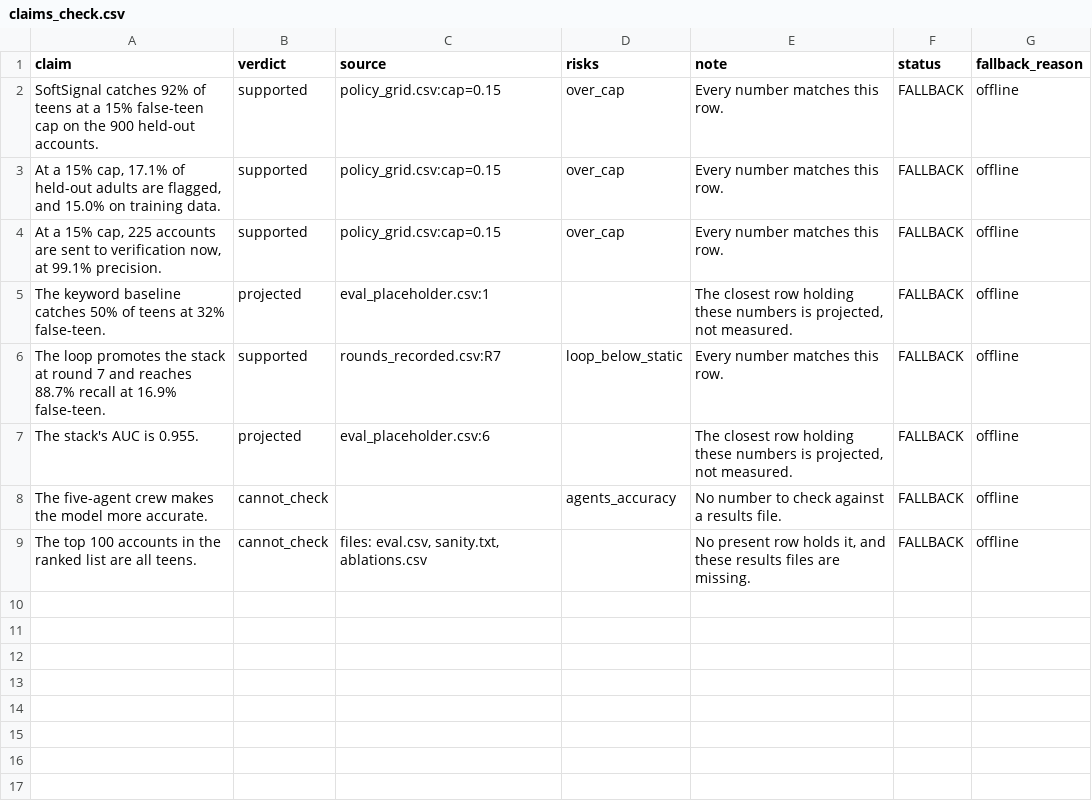
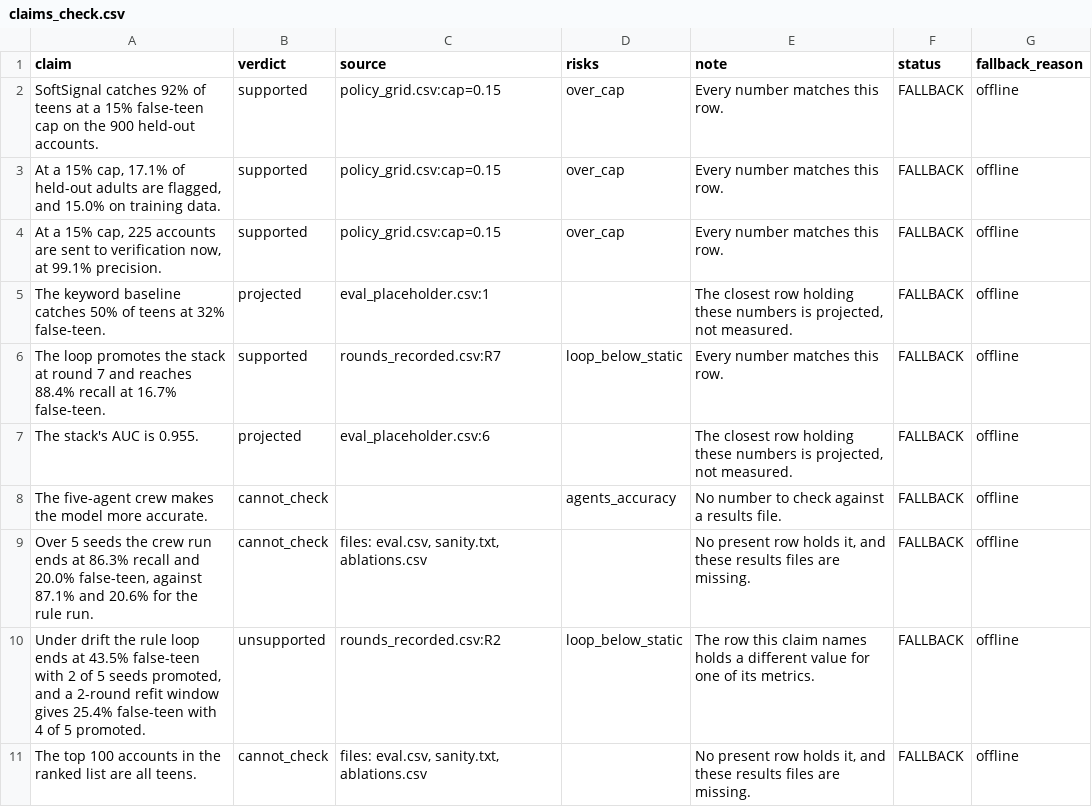
Before and after one commit to Alexd2004/industry-hackathon-lab, a CSV file: Case 5 - Autonomous Teen-vs-Adult Behavior Signal Agent/results/claims_check.csv, drawn as a sheet.

Commit message:
docs: update claims for the recorded run and lever results
claims.md, results/claims_check.csv, 88.4% recall at 16.7% false-teen, crew vs rule over 5 seeds, drift with refit window, so the claims match the new recording

```diff
--- a/Case 5 - Autonomous Teen-vs-Adult Behavior Signal Agent/results/claims_check.csv
+++ b/Case 5 - Autonomous Teen-vs-Adult Behavior Signal Agent/results/claims_check.csv
@@ -5,5 +5,7 @@ SoftSignal catches 92% of teens at a 15% false-teen cap on the 900 held-out acco
 The keyword baseline catches 50% of teens at 32% false-teen.,projected,eval_placeholder.csv:1,,"The closest row holding these numbers is projected, not measured.",FALLBACK,offline
-The loop promotes the stack at round 7 and reaches 88.7% recall at 16.9% false-teen.,supported,rounds_recorded.csv:R7,loop_below_static,Every number matches this row.,FALLBACK,offline
+The loop promotes the stack at round 7 and reaches 88.4% recall at 16.7% false-teen.,supported,rounds_recorded.csv:R7,loop_below_static,Every number matches this row.,FALLBACK,offline
 The stack's AUC is 0.955.,projected,eval_placeholder.csv:6,,"The closest row holding these numbers is projected, not measured.",FALLBACK,offline
 The five-agent crew makes the model more accurate.,cannot_check,,agents_accuracy,No number to check against a results file.,FALLBACK,offline
+"Over 5 seeds the crew run ends at 86.3% recall and 20.0% false-teen, against 87.1% and 20.6% for the rule run.",cannot_check,"files: eval.csv, sanity.txt, ablations.csv",,"No present row holds it, and these results files are missing.",FALLBACK,offline
+"Under drift the rule loop ends at 43.5% false-teen with 2 of 5 seeds promoted, and a 2-round refit window gives 25.4% false-teen with 4 of 5 promoted.",unsupported,rounds_recorded.csv:R2,loop_below_static,The row this claim names holds a different value for one of its metrics.,FALLBACK,offline
 The top 100 accounts in the ranked list are all teens.,cannot_check,"files: eval.csv, sanity.txt, ablations.csv",,"No present row holds it, and these results files are missing.",FALLBACK,offline
```
Also changed, not shown: 1 other file.
